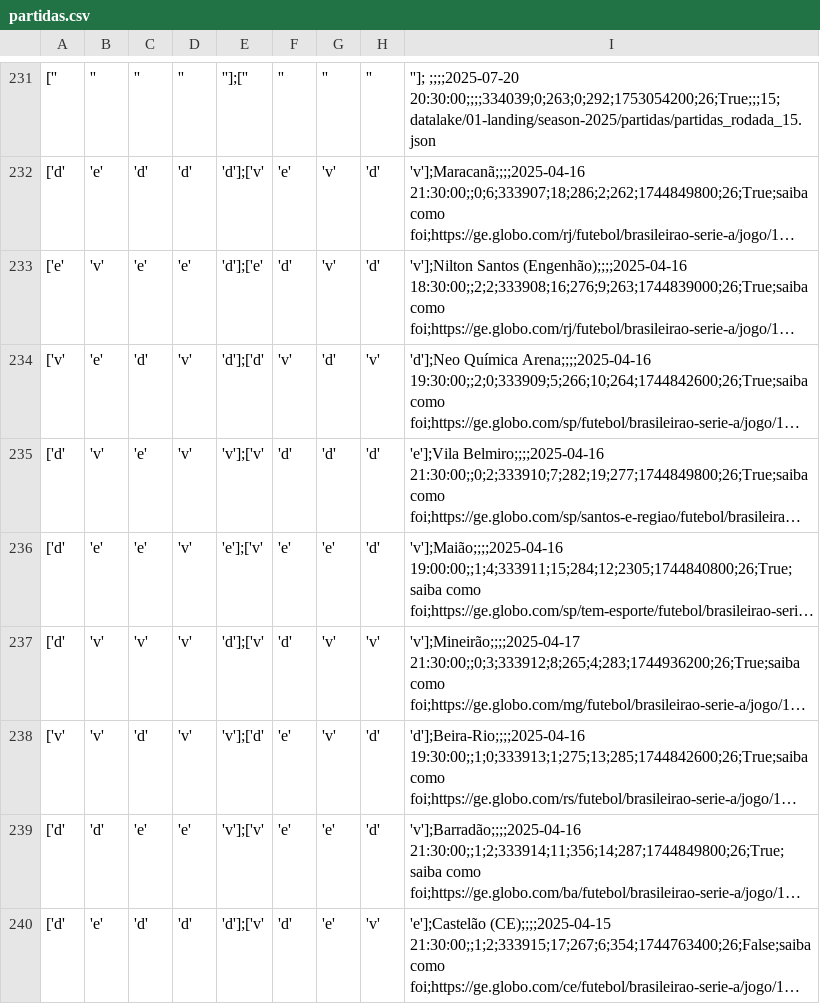
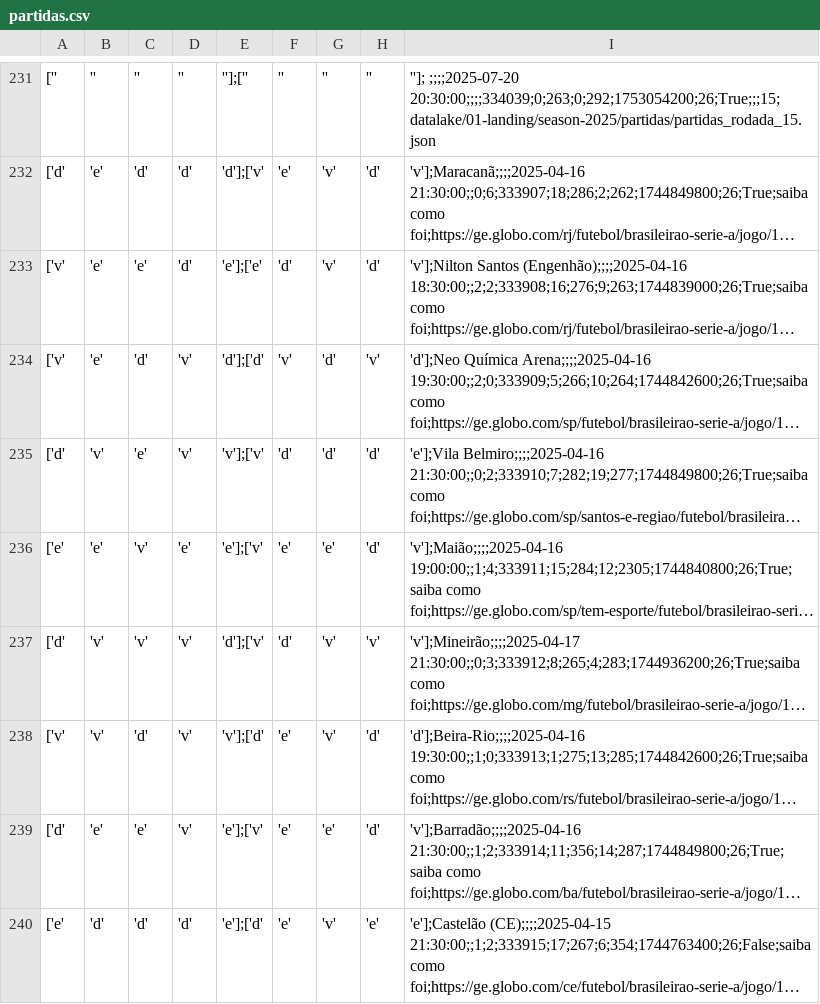
Before and after one commit to adntayer/cartola_datalake, a CSV file: datalake/02-bronze/season-2025/partidas/partidas.csv, drawn as a sheet; only a part is shown, gaps mark what is left out; long unchanged cells end in …; the diff covers the shown part only; the diff names each change by its address in the sheet, - before the commit and + after, or states it on an @@ line.

```diff
--- a/datalake/02-bronze/season-2025/partidas/partidas.csv
+++ b/datalake/02-bronze/season-2025/partidas/partidas.csv
-A233: ['e'
+A233: ['v'
-B233: 'v'
+B233: 'e'
-D233: 'e'
+D233: 'd'
-E233: 'd'];['e'
+E233: 'e'];['e'
-A236: ['d'
+A236: ['e'
-C236: 'e'
+C236: 'v'
-D236: 'v'
+D236: 'e'
-B239: 'd'
+B239: 'e'
-D239: 'e'
+D239: 'v'
-E239: 'v'];['v'
+E239: 'e'];['v'
-A240: ['d'
+A240: ['e'
-B240: 'e'
+B240: 'd'
-E240: 'd'];['v'
+E240: 'e'];['d'
-F240: 'd'
+F240: 'e'
-G240: 'e'
+G240: 'v'
-H240: 'v'
+H240: 'e'
```
Also changed, not shown: 157 edited cells elsewhere in this file.
